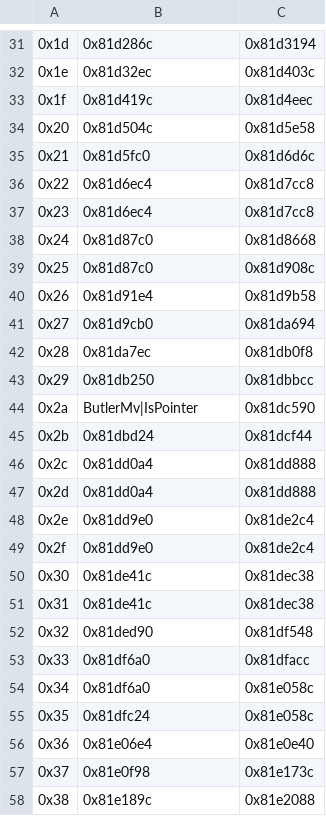
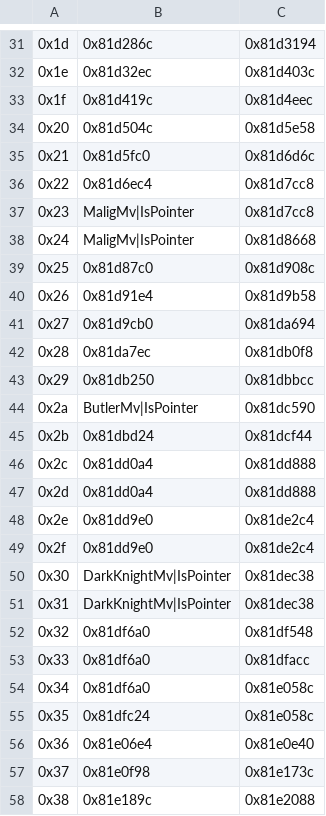
Before and after one commit to MysteriousDancer/Sacred-Conquest, a CSV file: Tables/FE8 Nightmare modules/Misc/Misc_map_sprite_editor.csv, drawn as a sheet; only a part is shown, gaps mark what is left out.

```diff
--- a/Tables/FE8 Nightmare modules/Misc/Misc_map_sprite_editor.csv
+++ b/Tables/FE8 Nightmare modules/Misc/Misc_map_sprite_editor.csv
@@ -36,4 +36,4 @@
 0x22,0x81d6ec4,0x81d7cc8
-0x23,0x81d6ec4,0x81d7cc8
-0x24,0x81d87c0,0x81d8668
+0x23,MaligMv|IsPointer,0x81d7cc8
+0x24,MaligMv|IsPointer,0x81d8668
 0x25,0x81d87c0,0x81d908c
@@ -49,5 +49,5 @@
 0x2f,0x81dd9e0,0x81de2c4
-0x30,0x81de41c,0x81dec38
-0x31,0x81de41c,0x81dec38
-0x32,0x81ded90,0x81df548
+0x30,DarkKnightMv|IsPointer,0x81dec38
+0x31,DarkKnightMv|IsPointer,0x81dec38
+0x32,0x81df6a0,0x81df548
 0x33,0x81df6a0,0x81dfacc
```
Also changed, not shown: Tables/FE8 Nightmare modules/Misc/Standing_map_sprite_editor.csv, 12 other files.
